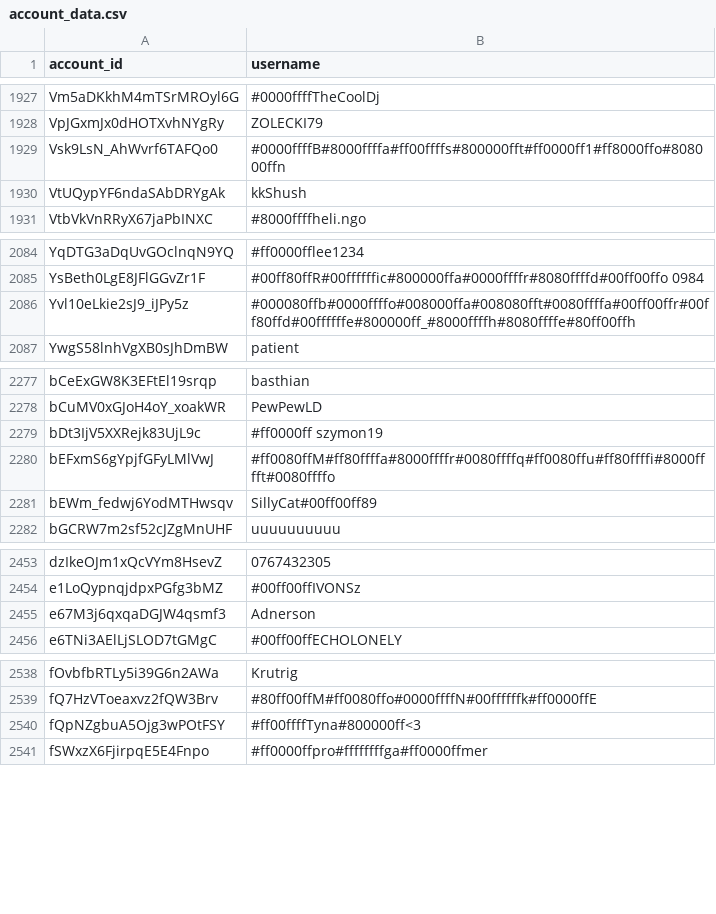
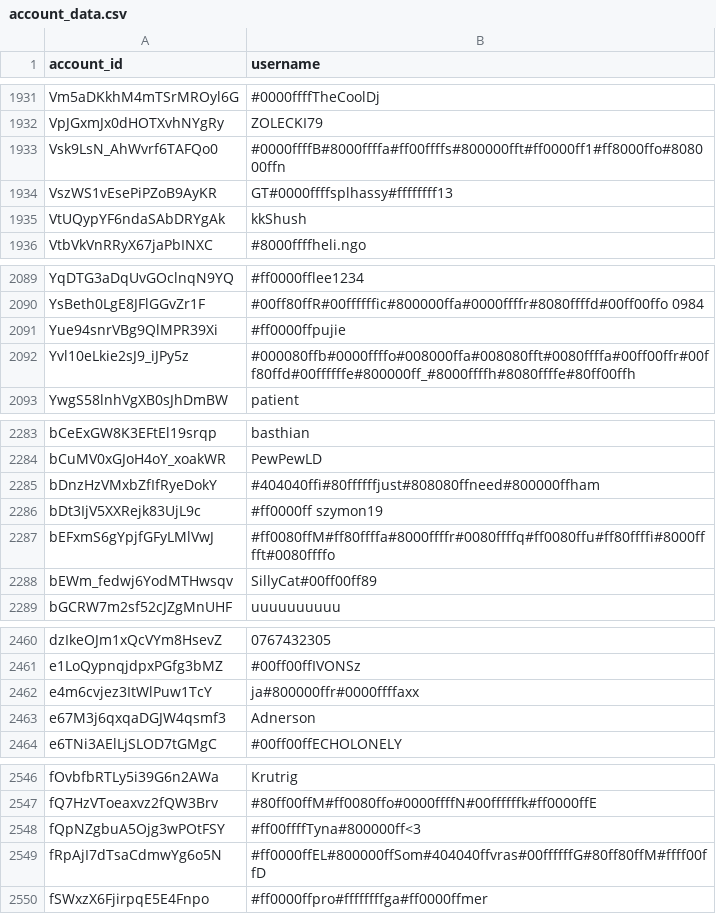
Before and after one commit to pewpewlive/ppl-data, a CSV file: account_data.csv, drawn as a sheet; only a part is shown, gaps mark what is left out; the diff covers the shown part only.

```diff
--- a/account_data.csv
+++ b/account_data.csv
@@ -1929,2 +1933,3 @@ VpJGxmJx0dHOTXvhNYgRy,ZOLECKI79
 Vsk9LsN_AhWvrf6TAFQo0,#0000ffffB#8000ffffa#ff00ffffs#800000fft#ff0000ff1#ff8000ffo#808000ffn
+VszWS1vEsePiPZoB9AyKR,GT#0000ffffsplhassy#ffffffff13
 VtUQypYF6ndaSAbDRYgAk,kkShush
@@ -2085,2 +2090,3 @@ YqDTG3aDqUvGOclnqN9YQ,#ff0000fflee1234
 YsBeth0LgE8JFlGGvZr1F,#00ff80ffR#00ffffffic#800000ffa#0000ffffr#8080ffffd#00ff00ffo 0984
+Yue94snrVBg9QlMPR39Xi,#ff0000ffpujie
 Yvl10eLkie2sJ9_iJPy5z,#000080ffb#0000ffffo#008000ffa#008080fft#0080ffffa#00ff00ffr#00ff80ffd#00ffffffe#800000ff_#8000ffffh#8080ffffe#80ff00ffh
@@ -2278,2 +2284,3 @@ bCeExGW8K3EFtEl19srqp,basthian
 bCuMV0xGJoH4oY_xoakWR,PewPewLD
+bDnzHzVMxbZfIfRyeDokY,#404040ffi#80ffffffjust#808080ffneed#800000ffham
 bDt3IjV5XXRejk83UjL9c,#ff0000ff szymon19
@@ -2454,2 +2461,3 @@ dzIkeOJm1xQcVYm8HsevZ,0767432305
 e1LoQypnqjdpxPGfg3bMZ,#00ff00ffIVONSz
+e4m6cvjez3ItWlPuw1TcY,ja#800000ffr#0000ffffaxx
 e67M3j6qxqaDGJW4qsmf3,Adnerson
@@ -2540,2 +2548,3 @@ fQ7HzVToeaxvz2fQW3Brv,#80ff00ffM#ff0080ffo#0000ffffN#00ffffffk#ff0000ffE
 fQpNZgbuA5Ojg3wPOtFSY,#ff00ffffTyna#800000ff<3
+fRpAjI7dTsaCdmwYg6o5N,#ff0000ffEL#800000ffSom#404040ffvras#00ffffffG#80ff80ffM#ffff00ffD
 fSWxzX6FjirpqE5E4Fnpo,#ff0000ffpro#ffffffffga#ff0000ffmer
```
Also changed, not shown: 10 added rows elsewhere in this file, 1 other file.
